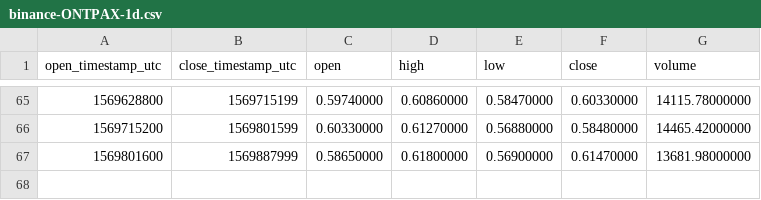
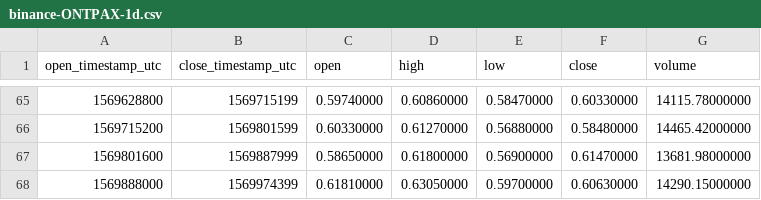
Before and after one commit to cryptobigbro/binance-ONTPAX, a CSV file: binance-ONTPAX-1d.csv, drawn as a sheet; only a part is shown, gaps mark what is left out.

```diff
--- a/binance-ONTPAX-1d.csv
+++ b/binance-ONTPAX-1d.csv
@@ -67 +67,2 @@ open_timestamp_utc,close_timestamp_utc,open,high,low,close,volume
 1569801600,1569887999,0.58650000,0.61800000,0.56900000,0.61470000,13681.98000000
+1569888000,1569974399,0.61810000,0.63050000,0.59700000,0.60630000,14290.15000000
```
Also changed, not shown: binance-ONTPAX-1h.csv.
